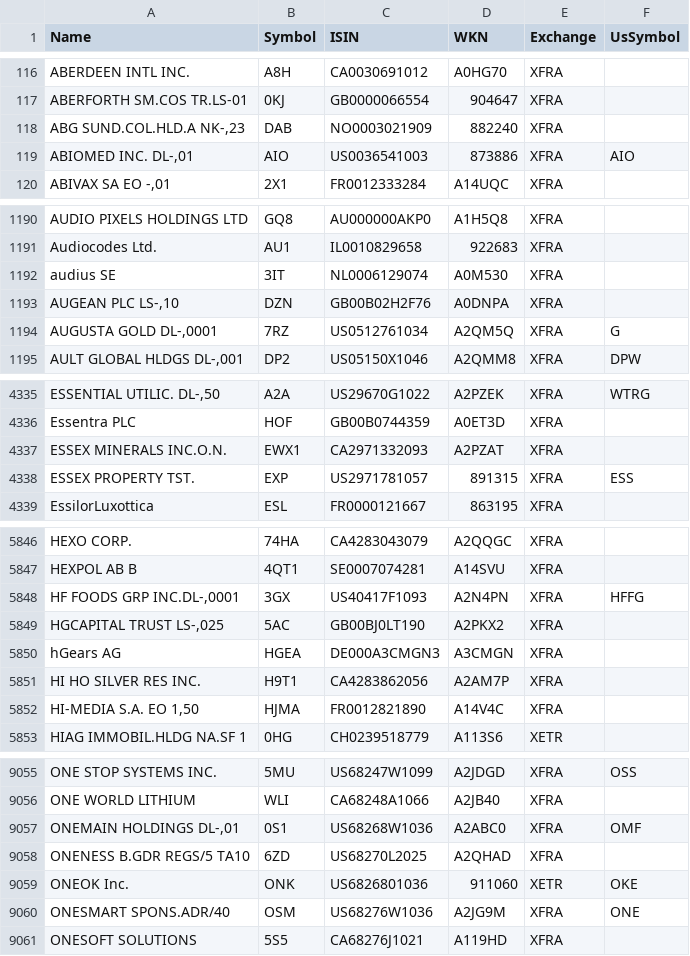
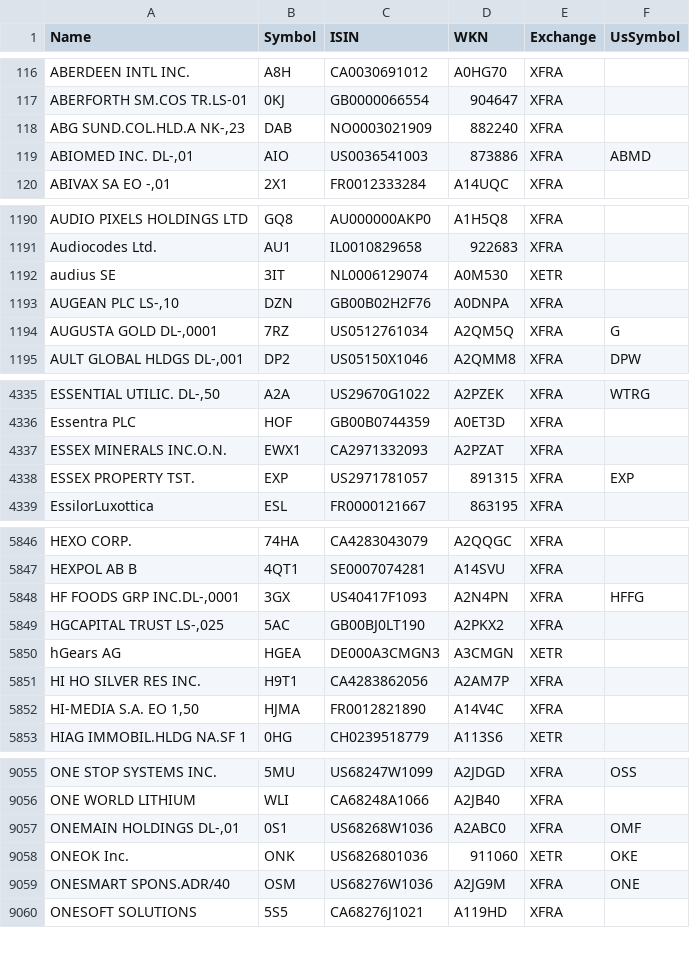
Before and after one commit to BenediktBertsch/German-Stock-Exchange, a CSV file: stock.csv, drawn as a sheet; only a part is shown, gaps mark what is left out; the diff covers the shown part only.

Commit message:
Updated data to 5/24/2021

```diff
--- a/stock.csv
+++ b/stock.csv
@@ -118,3 +118,3 @@ ABERFORTH SM.COS TR.LS-01,0KJ,GB0000066554,904647,XFRA,
 "ABG SUND.COL.HLD.A NK-,23",DAB,NO0003021909,882240,XFRA,
-"ABIOMED INC. DL-,01",AIO,US0036541003,873886,XFRA,AIO
+"ABIOMED INC. DL-,01",AIO,US0036541003,873886,XFRA,ABMD
 "ABIVAX SA EO -,01",2X1,FR0012333284,A14UQC,XFRA,
@@ -1191,3 +1191,3 @@ AUDIO PIXELS HOLDINGS LTD,GQ8,AU000000AKP0,A1H5Q8,XFRA,
 Audiocodes Ltd.,AU1,IL0010829658,922683,XFRA,
-audius SE,3IT,NL0006129074,A0M530,XFRA,
+audius SE,3IT,NL0006129074,A0M530,XETR,
 "AUGEAN PLC LS-,10",DZN,GB00B02H2F76,A0DNPA,XFRA,
@@ -4337,3 +4337,3 @@ Essentra PLC,HOF,GB00B0744359,A0ET3D,XFRA,
 ESSEX MINERALS INC.O.N.,EWX1,CA2971332093,A2PZAT,XFRA,
-ESSEX PROPERTY TST.,EXP,US2971781057,891315,XFRA,ESS
+ESSEX PROPERTY TST.,EXP,US2971781057,891315,XFRA,EXP
 EssilorLuxottica,ESL,FR0000121667,863195,XFRA,
@@ -5849,3 +5849,3 @@ HEXPOL AB B,4QT1,SE0007074281,A14SVU,XFRA,
 "HGCAPITAL TRUST LS-,025",5AC,GB00BJ0LT190,A2PKX2,XFRA,
-hGears AG,HGEA,DE000A3CMGN3,A3CMGN,XFRA,
+hGears AG,HGEA,DE000A3CMGN3,A3CMGN,XETR,
 HI HO SILVER RES INC.,H9T1,CA4283862056,A2AM7P,XFRA,
@@ -9057,3 +9057,2 @@ ONE WORLD LITHIUM,WLI,CA68248A1066,A2JB40,XFRA,
 "ONEMAIN HOLDINGS DL-,01",0S1,US68268W1036,A2ABC0,XFRA,OMF
-ONENESS B.GDR REGS/5 TA10,6ZD,US68270L2025,A2QHAD,XFRA,
 ONEOK Inc.,ONK,US6826801036,911060,XETR,OKE
```
Also changed, not shown: 1 moved row and 5 edited cells elsewhere in this file, etf.csv.
